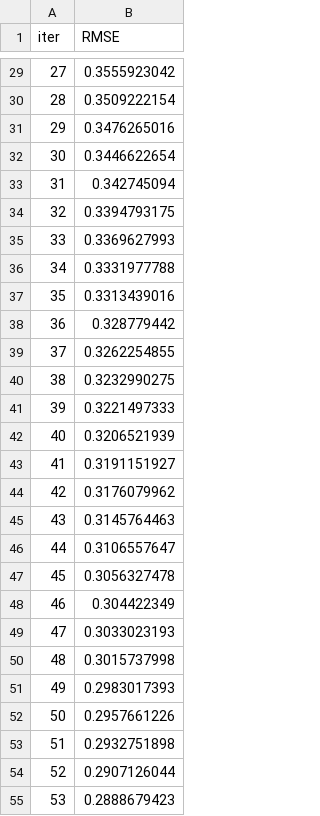
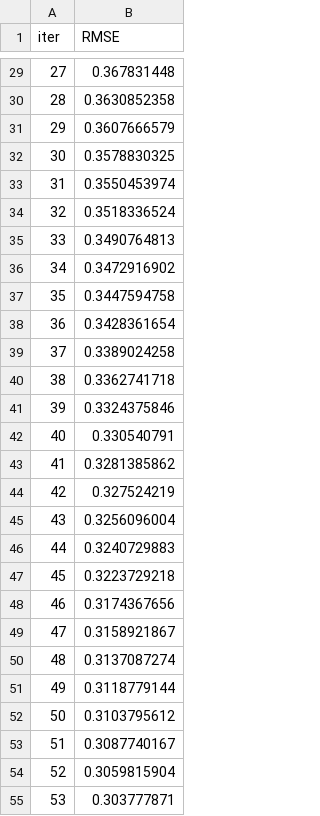
Before and after one commit to QuanTH02/2023.2-Data-Science, a TSV file: catboost_info/learn_error.tsv, drawn as a sheet; only a part is shown, gaps mark what is left out; the diff covers the shown part only.

```diff
--- a/catboost_info/learn_error.tsv
+++ b/catboost_info/learn_error.tsv
@@ -29,27 +29,27 @@ iter	RMSE
-27	0.3555923042
-28	0.3509222154
-29	0.3476265016
-30	0.3446622654
-31	0.342745094
-32	0.3394793175
-33	0.3369627993
-34	0.3331977788
-35	0.3313439016
-36	0.328779442
-37	0.3262254855
-38	0.3232990275
-39	0.3221497333
-40	0.3206521939
-41	0.3191151927
-42	0.3176079962
-43	0.3145764463
-44	0.3106557647
-45	0.3056327478
-46	0.304422349
-47	0.3033023193
-48	0.3015737998
-49	0.2983017393
-50	0.2957661226
-51	0.2932751898
-52	0.2907126044
-53	0.2888679423
+27	0.367831448
+28	0.3630852358
+29	0.3607666579
+30	0.3578830325
+31	0.3550453974
+32	0.3518336524
+33	0.3490764813
+34	0.3472916902
+35	0.3447594758
+36	0.3428361654
+37	0.3389024258
+38	0.3362741718
+39	0.3324375846
+40	0.330540791
+41	0.3281385862
+42	0.327524219
+43	0.3256096004
+44	0.3240729883
+45	0.3223729218
+46	0.3174367656
+47	0.3158921867
+48	0.3137087274
+49	0.3118779144
+50	0.3103795612
+51	0.3087740167
+52	0.3059815904
+53	0.303777871
```
Also changed, not shown: 123 edited cells elsewhere in this file, catboost_info/time_left.tsv, merged_data/preprocess_data.csv, 11 other files.
